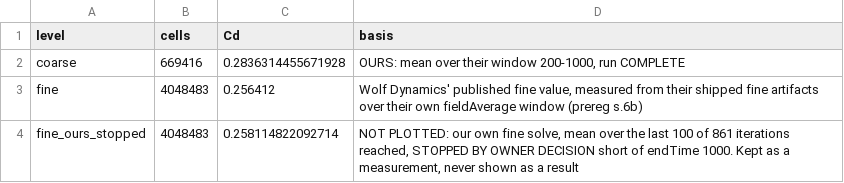
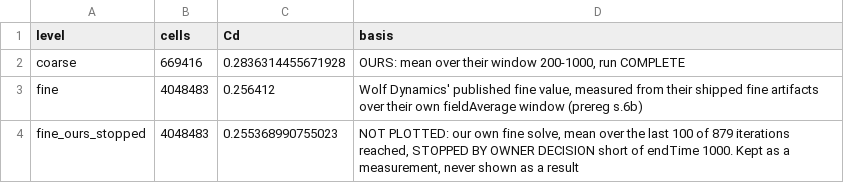
Before and after one commit to Certonomous/Certonomous, a CSV file: docs/campaigns/navier_class/DRIVAER/demo/plots_DRIVAER/drivaer_family.csv, drawn as a sheet.

```diff
--- a/docs/campaigns/navier_class/DRIVAER/demo/plots_DRIVAER/drivaer_family.csv
+++ b/docs/campaigns/navier_class/DRIVAER/demo/plots_DRIVAER/drivaer_family.csv
@@ -3,2 +3,2 @@ coarse,669416,0.2836314455671928,"OURS: mean over their window 200-1000, run COM
 fine,4048483,0.256412,"Wolf Dynamics' published fine value, measured from their shipped fine artifacts over their own fieldAverage window (prereg s.6b)"
-fine_ours_stopped,4048483,0.258114822092714,"NOT PLOTTED: our own fine solve, mean over the last 100 of 861 iterations reached, STOPPED BY OWNER DECISION short of endTime 1000. Kept as a measurement, never shown as a result"
+fine_ours_stopped,4048483,0.255368990755023,"NOT PLOTTED: our own fine solve, mean over the last 100 of 879 iterations reached, STOPPED BY OWNER DECISION short of endTime 1000. Kept as a measurement, never shown as a result"
```
Also changed, not shown: docs/campaigns/navier_class/DRIVAER/demo/plots_DRIVAER/drivaer_cd_history_fine.csv, 2 other files.
